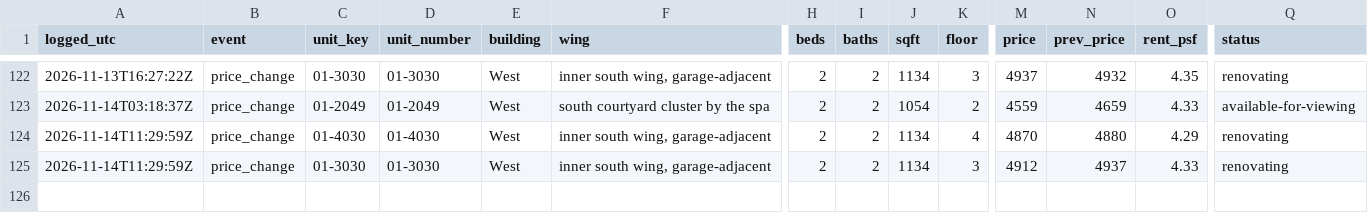
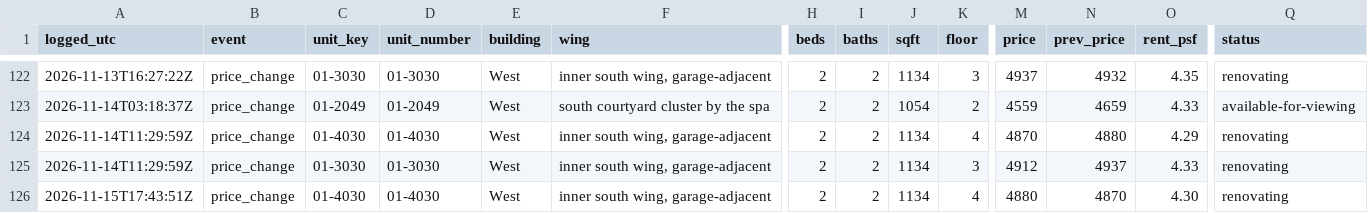
Before and after one commit to kofikid4/south-city-2bd-monitor, a CSV file: data/availability_log.csv, drawn as a sheet; only a part is shown, gaps mark what is left out; rows hold the shown columns only; the diff names each change by its address in the sheet, - before the commit and + after, or states it on an @@ line.

```diff
--- a/data/availability_log.csv
+++ b/data/availability_log.csv
+row 126: 2026-11-15T17:43:51Z | price_change | 01-4030 | 01-4030 | West | inner south wing, garage-adjacent | 2 | 2 | 1134 | 4 | 4880 | 4870 | 4.30 | renovating
```
Also changed, not shown: 3 other files.
